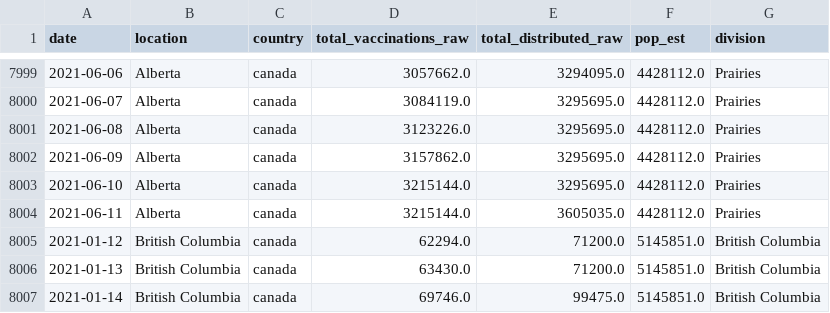
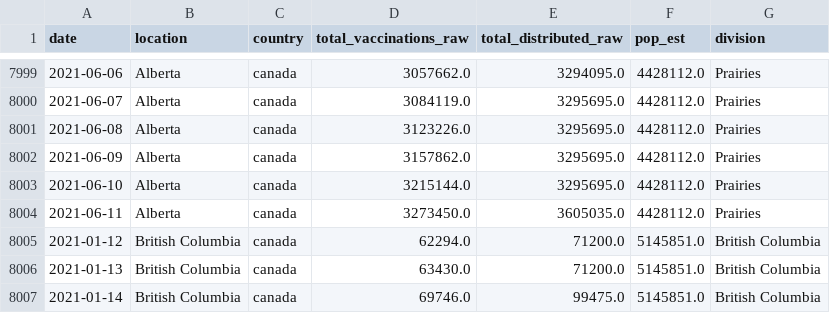
Before and after one commit to ubco-mds-2020-labs/covid_vaccine_dashboard, a CSV file: data/raw/merged_vaccine_data.csv, drawn as a sheet; only a part is shown, gaps mark what is left out.

```diff
--- a/data/raw/merged_vaccine_data.csv
+++ b/data/raw/merged_vaccine_data.csv
@@ -8003,3 +8003,3 @@ date,location,country,total_vaccinations_raw,total_distributed_raw,pop_est,divis
 2021-06-10,Alberta,canada,3215144.0,3295695.0,4428112.0,Prairies
-2021-06-11,Alberta,canada,3215144.0,3605035.0,4428112.0,Prairies
+2021-06-11,Alberta,canada,3273450.0,3605035.0,4428112.0,Prairies
 2021-01-12,British Columbia,canada,62294.0,71200.0,5145851.0,British Columbia
```
Also changed, not shown: 3 other files.
